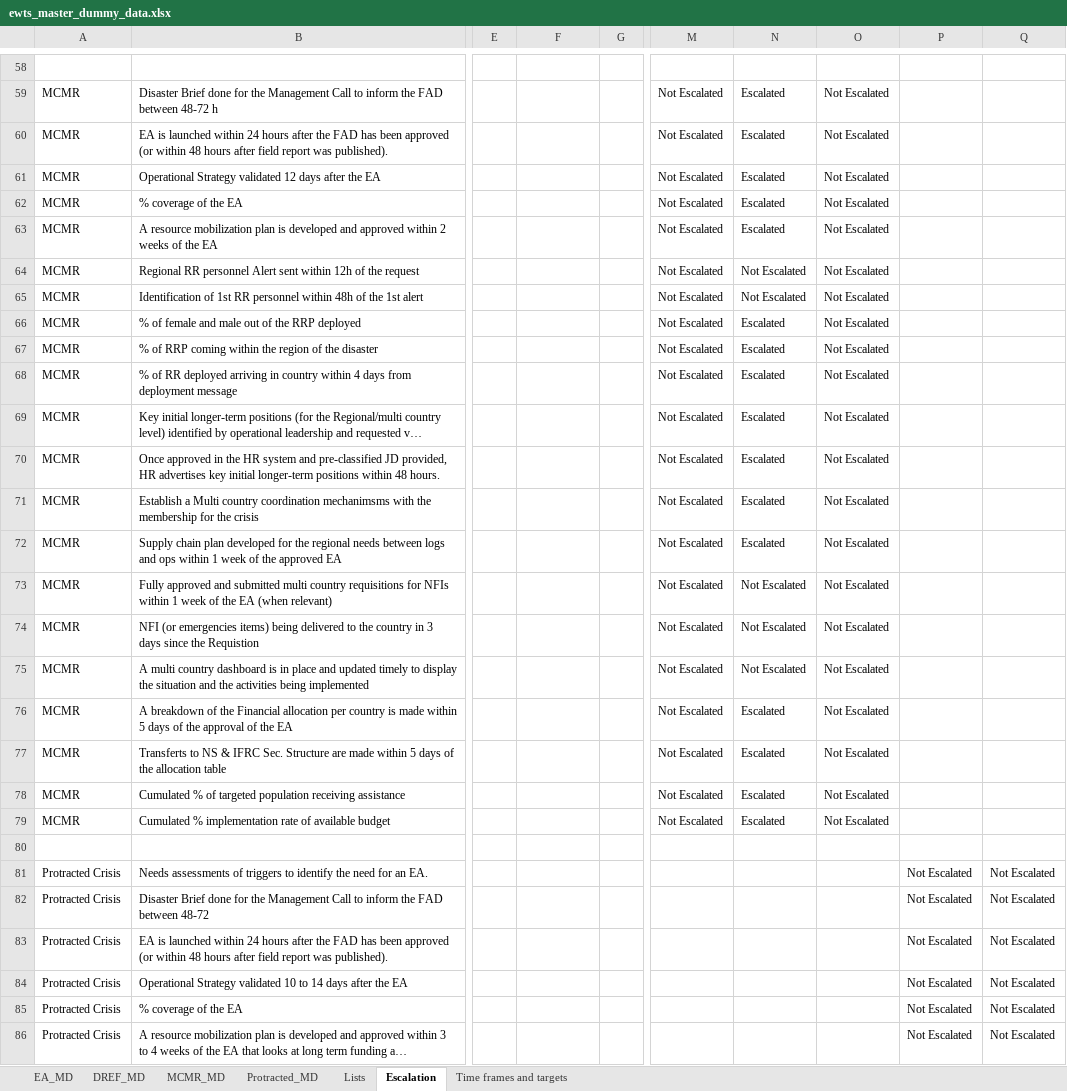
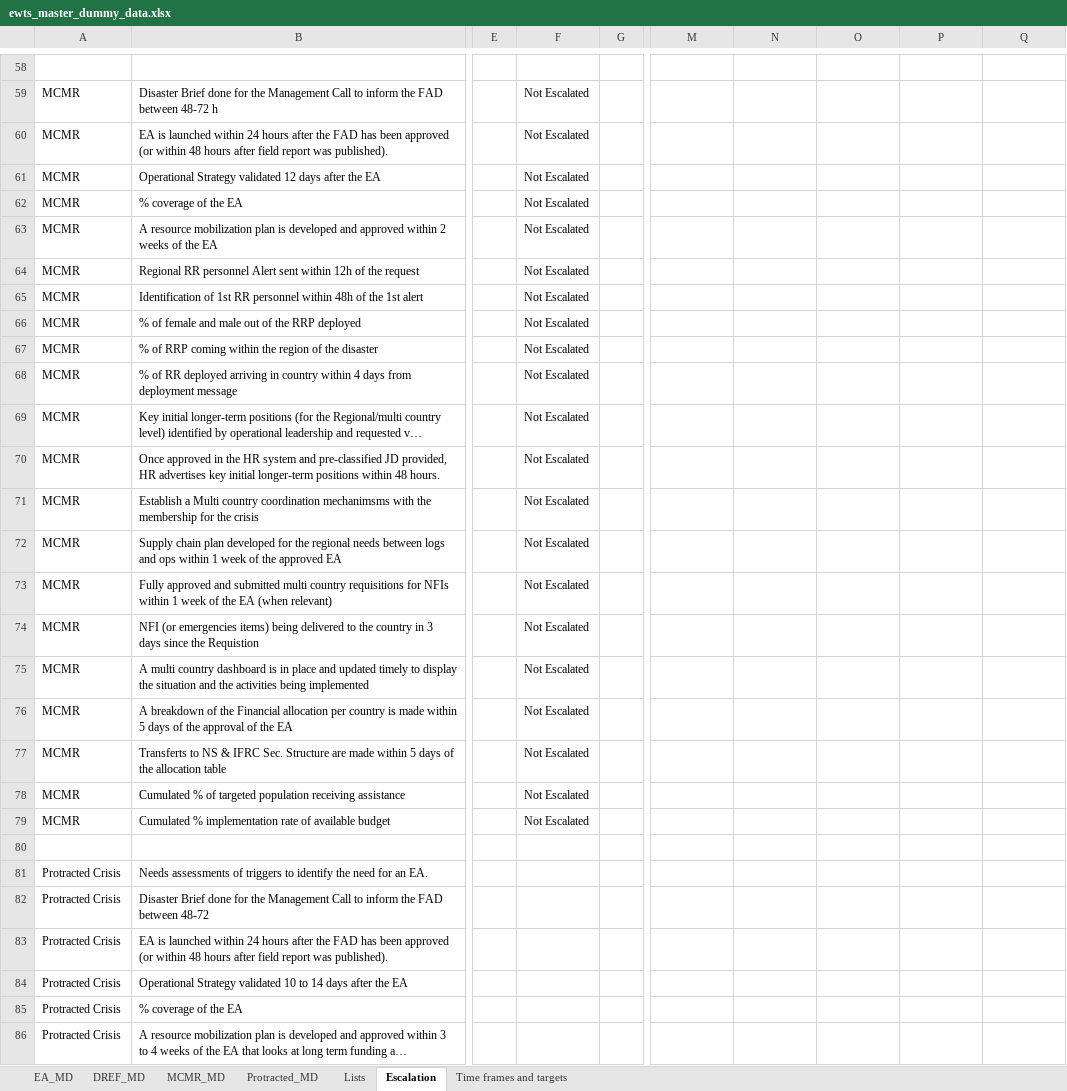
Before and after one commit to TKartist/Dashlivery, an Excel workbook: dummy_data/ewts_master_dummy_data.xlsx, sheet Escalation, drawn as a sheet; only a part is shown, gaps mark what is left out; long unchanged cells end in …; values as stored, in another font and other column widths than the file's, no borders; conditional formats and table styles not drawn; the diff covers the shown part only; the diff names each change by its address in the sheet, - before the commit and + after, or states it on an @@ line.

```diff
--- a/dummy_data/ewts_master_dummy_data.xlsx (sheet Escalation)
+++ b/dummy_data/ewts_master_dummy_data.xlsx (sheet Escalation)
-F59:F79: (empty)
+F59:F79: Not Escalated
-M59:M79: Not Escalated
+M59:M79: (empty)
-N59:N63: Escalated
+N59:N63: (empty)
-O59:O79: Not Escalated
+O59:O79: (empty)
-N64:N65: Not Escalated
+N64:N65: (empty)
-N66:N72: Escalated
+N66:N72: (empty)
-N73:N75: Not Escalated
+N73:N75: (empty)
-N76:N79: Escalated
+N76:N79: (empty)
-P81:P86: Not Escalated
+P81:P86: (empty)
-Q81:Q86: Not Escalated
+Q81:Q86: (empty)
```
Also changed, not shown: 24 added rows, 24 removed rows and 148 edited cells elsewhere in this sheet, sheet EA_MD, sheet DREF_MD, sheet MCMR_MD, sheet Protracted_MD, hidden cells, power_bi_input/input.xlsx, 44 other files.
